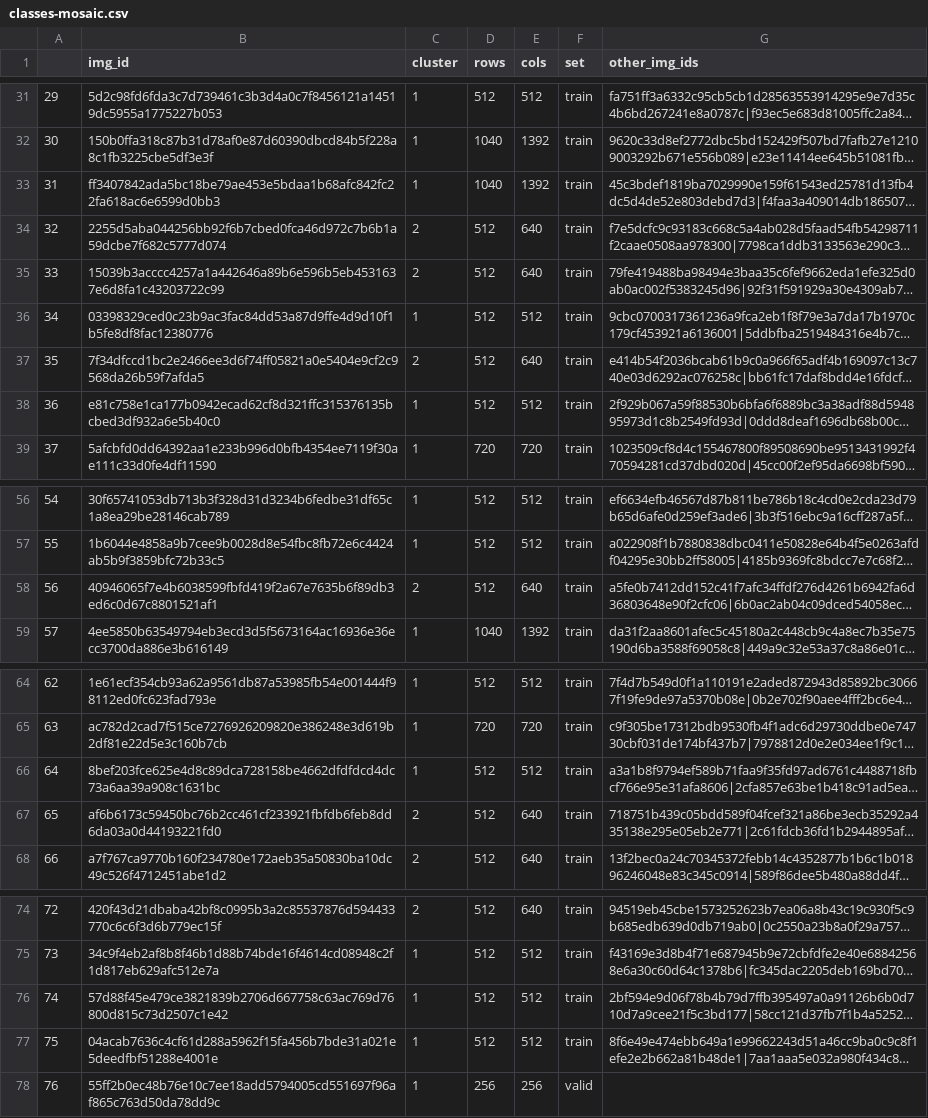
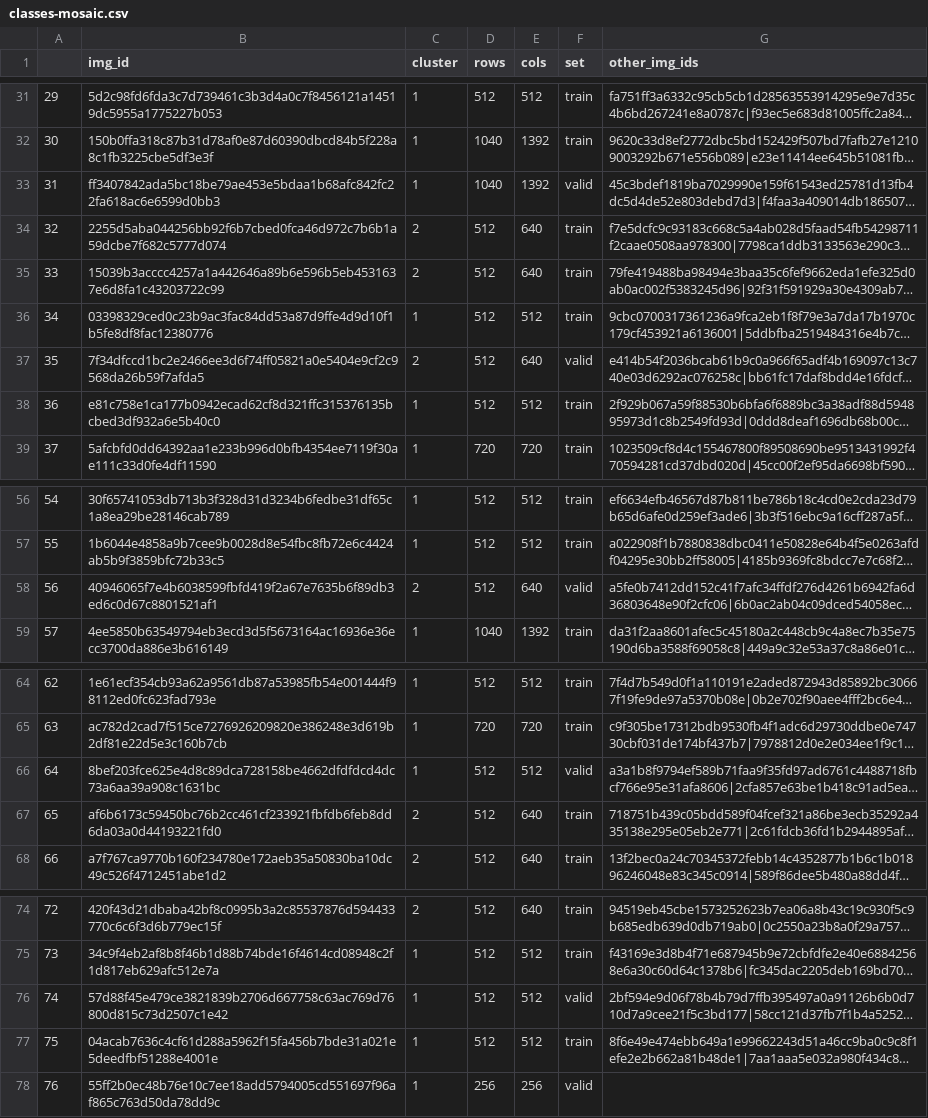
Before and after one commit to footh/nuclei, a CSV file: classes-mosaic.csv, drawn as a sheet; only a part is shown, gaps mark what is left out; long unchanged cells end in …; the diff names each change by its address in the sheet, - before the commit and + after, or states it on an @@ line.

Commit message:
adding more to validation set

```diff
--- a/classes-mosaic.csv
+++ b/classes-mosaic.csv
-F33 (set): train
+F33 (set): valid
-F37 (set): train
+F37 (set): valid
-F58 (set): train
+F58 (set): valid
-F66 (set): train
+F66 (set): valid
-F76 (set): train
+F76 (set): valid
```
